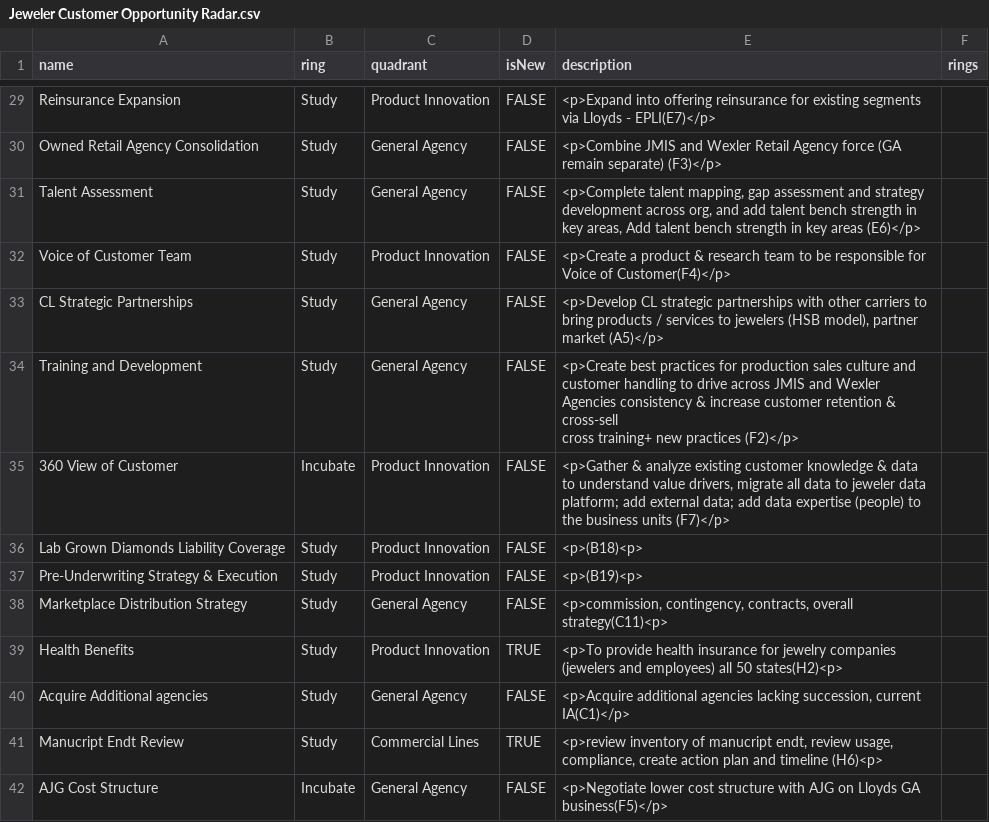
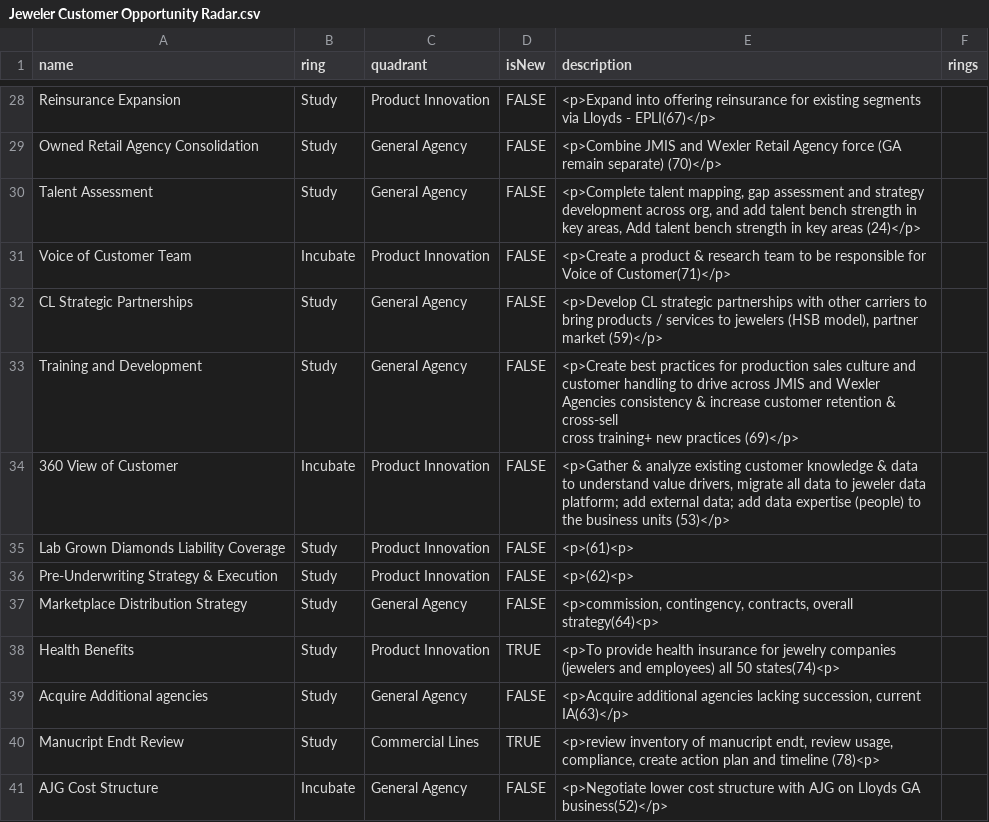
Before and after one commit to jwesener/ThoughtWorks, a CSV file: Jeweler Customer Opportunity Radar.csv, drawn as a sheet; only a part is shown, gaps mark what is left out; addresses are those after the commit; the diff covers the shown part only; the diff names each change by its address in the sheet, - before the commit and + after, or states it on an @@ line.

```diff
--- a/Jeweler Customer Opportunity Radar.csv
+++ b/Jeweler Customer Opportunity Radar.csv
-E28 (description): …Lloyds - EPLI(E7)</p>
+E28 (description): …Lloyds - EPLI(67)</p>
-E29 (description): …remain separate) (F3)</p>
+E29 (description): …remain separate) (70)</p>
-E30 (description): …key areas (E6)</p>
+E30 (description): …key areas (24)</p>
-B31 (ring): Study
+B31 (ring): Incubate
-E31 (description): …Voice of Customer(F4)</p>
+E31 (description): …Voice of Customer(71)</p>
-E32 (description): …partner market (A5)</p>
+E32 (description): …partner market (59)</p>
-E33 (description): …new practices (F2)</p>
+E33 (description): …new practices (69)</p>
-E34 (description): …business units (F7)</p>
+E34 (description): …business units (53)</p>
-E35 (description): <p>(B18)<p>
+E35 (description): <p>(61)<p>
-E36 (description): <p>(B19)<p>
+E36 (description): <p>(62)<p>
-E37 (description): …contracts, overall strategy(C11)<p>
+E37 (description): …contracts, overall strategy(64)<p>
-E38 (description): …all 50 states(H2)<p>
+E38 (description): …all 50 states(74)<p>
-E39 (description): …succession, current IA(C1)</p>
+E39 (description): …succession, current IA(63)</p>
-E40 (description): …and timeline (H6)<p>
+E40 (description): …and timeline (78)<p>
-E41 (description): …Lloyds GA business(F5)</p>
+E41 (description): …Lloyds GA business(52)</p>
```
Also changed, not shown: 1 removed row and 57 edited cells elsewhere in this file.
